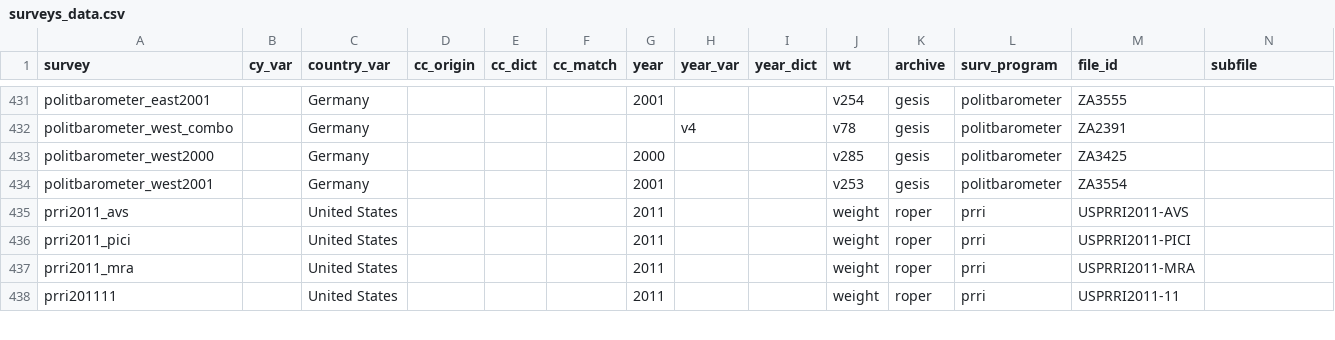
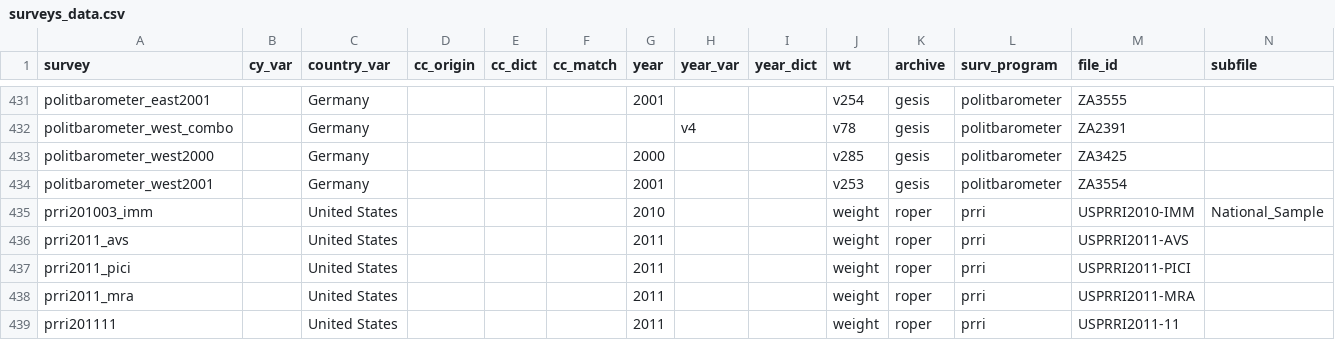
Before and after one commit to fsolt/DCPO, a CSV file: data/surveys_data.csv, drawn as a sheet; only a part is shown, gaps mark what is left out; rows hold the shown columns only; the diff names each change by its address in the sheet, - before the commit and + after, or states it on an @@ line.

Commit message:
add prri201003_imm

```diff
--- a/data/surveys_data.csv
+++ b/data/surveys_data.csv
+row 435: prri201003_imm |  | United States |  |  |  | 2010 |  |  | weight | roper | prri | USPRRI2010-IMM | National_Sample
```
Also changed, not shown: 1 other file.
